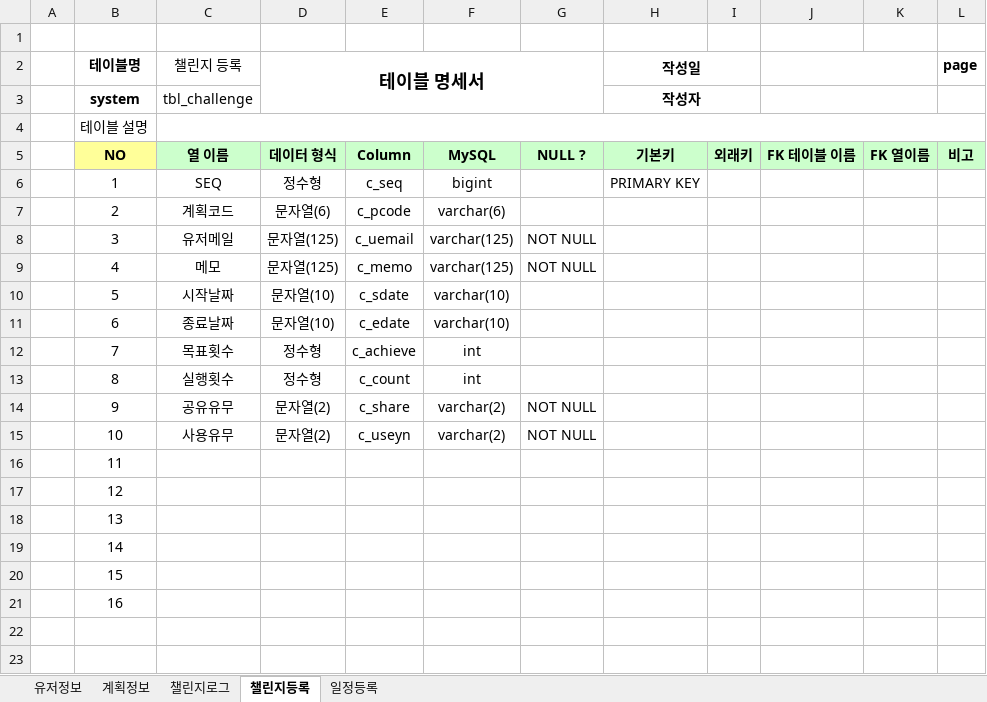
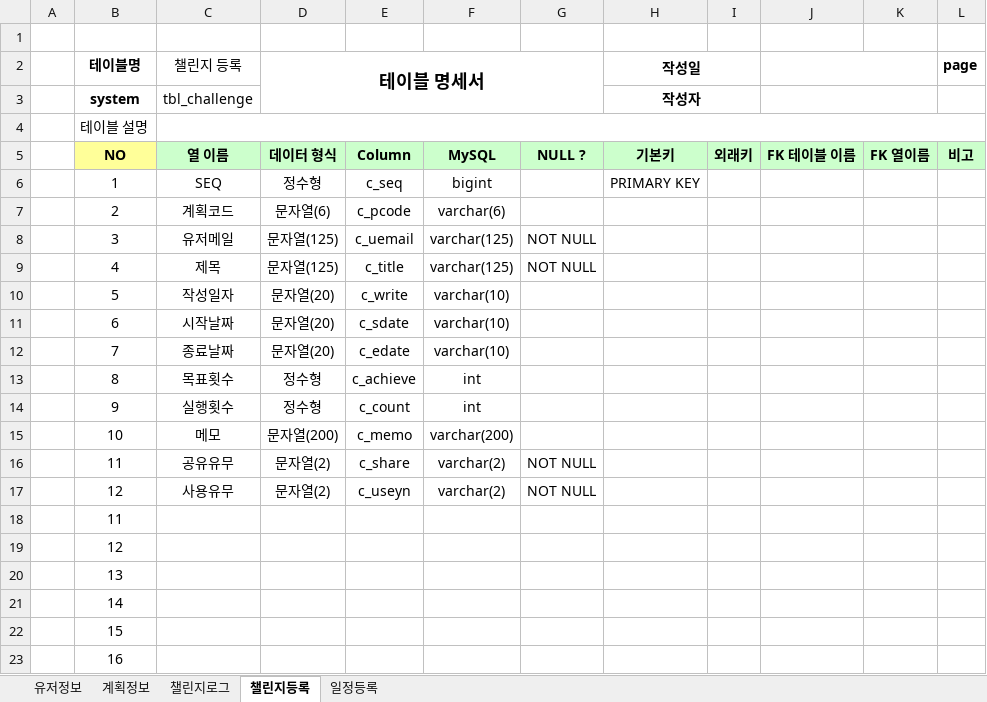
Before and after one commit to elquineas/SpMVC_000_Godlife, an Excel workbook: SpMVC_000_Godlife/src/main/webapp/res/doc/godlife-테이블명세-양식.xlsx, sheet 챌린지등록, drawn as a sheet; only a part is shown; the shorter side is filled out with more unchanged rows; values as stored, in another font and other column widths than the file's, no borders; addresses are those after the commit; the diff names each change by its address in the sheet, - before the commit and + after, or states it on an @@ line.

```diff
--- a/SpMVC_000_Godlife/src/main/webapp/res/doc/godlife-테이블명세-양식.xlsx (sheet 챌린지등록)
+++ b/SpMVC_000_Godlife/src/main/webapp/res/doc/godlife-테이블명세-양식.xlsx (sheet 챌린지등록)
-C9 (챌린지 등록): 메모
+C9 (챌린지 등록): 제목
-E9: c_memo
+E9: c_title
+row 10:  | 5 | 작성일자 | 문자열(20) | c_write | varchar(10)
-B11 (테이블명): 5
+B11 (테이블명): 6
-D11:D12 (테이블 명세서): 문자열(10)
+D11:D12 (테이블 명세서): 문자열(20)
-B12 (테이블명): 6
+B12 (테이블명): 7
-B13 (테이블명): 7
+B13 (테이블명): 8
-B14 (테이블명): 8
+B14 (테이블명): 9
+row 15:  | 10 | 메모 | 문자열(200) | c_memo | varchar(200)
-B16 (테이블명): 9
+B16 (테이블명): 11
-B17 (테이블명): 10
+B17 (테이블명): 12
```
Also changed, not shown: sheet 일정등록, 29 other files.
